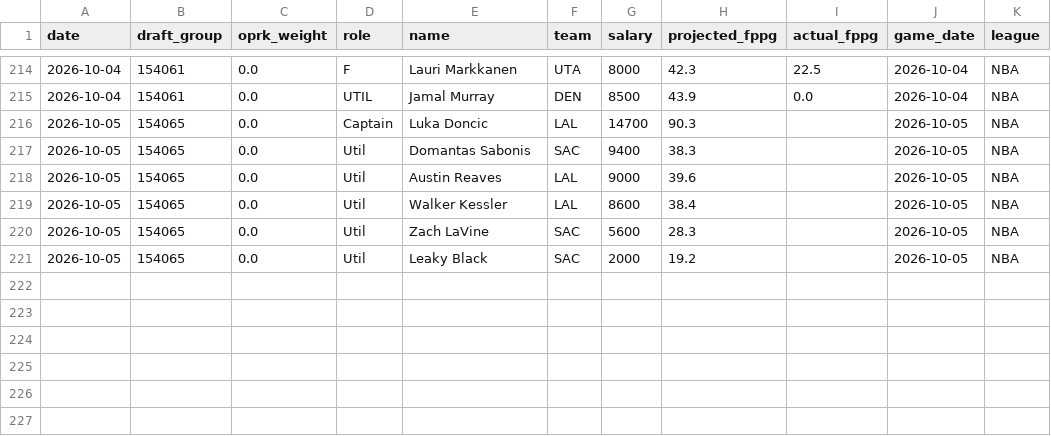
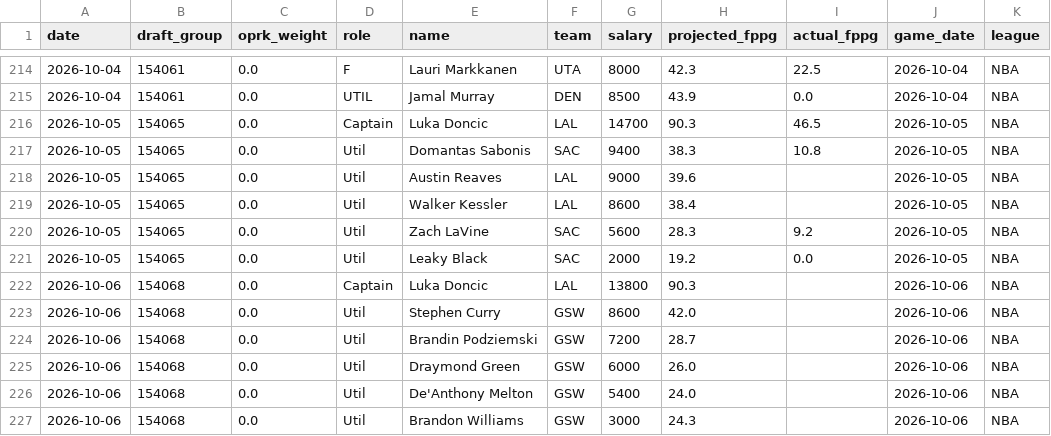
Before and after one commit to leelening/lineupiq, a CSV file: history.csv, drawn as a sheet; only a part is shown, gaps mark what is left out.

Commit message:
Update lineup history (2026-10-06) [skip ci]

```diff
--- a/history.csv
+++ b/history.csv
@@ -215,7 +215,13 @@ date,draft_group,oprk_weight,role,name,team,salary,projected_fppg,actual_fppg,ga
 2026-10-04,154061,0.0,UTIL,Jamal Murray,DEN,8500,43.9,0.0,2026-10-04,NBA
-2026-10-05,154065,0.0,Captain,Luka Doncic,LAL,14700,90.3,,2026-10-05,NBA
-2026-10-05,154065,0.0,Util,Domantas Sabonis,SAC,9400,38.3,,2026-10-05,NBA
+2026-10-05,154065,0.0,Captain,Luka Doncic,LAL,14700,90.3,46.5,2026-10-05,NBA
+2026-10-05,154065,0.0,Util,Domantas Sabonis,SAC,9400,38.3,10.8,2026-10-05,NBA
 2026-10-05,154065,0.0,Util,Austin Reaves,LAL,9000,39.6,,2026-10-05,NBA
 2026-10-05,154065,0.0,Util,Walker Kessler,LAL,8600,38.4,,2026-10-05,NBA
-2026-10-05,154065,0.0,Util,Zach LaVine,SAC,5600,28.3,,2026-10-05,NBA
-2026-10-05,154065,0.0,Util,Leaky Black,SAC,2000,19.2,,2026-10-05,NBA
+2026-10-05,154065,0.0,Util,Zach LaVine,SAC,5600,28.3,9.2,2026-10-05,NBA
+2026-10-05,154065,0.0,Util,Leaky Black,SAC,2000,19.2,0.0,2026-10-05,NBA
+2026-10-06,154068,0.0,Captain,Luka Doncic,LAL,13800,90.3,,2026-10-06,NBA
+2026-10-06,154068,0.0,Util,Stephen Curry,GSW,8600,42.0,,2026-10-06,NBA
+2026-10-06,154068,0.0,Util,Brandin Podziemski,GSW,7200,28.7,,2026-10-06,NBA
+2026-10-06,154068,0.0,Util,Draymond Green,GSW,6000,26.0,,2026-10-06,NBA
+2026-10-06,154068,0.0,Util,De'Anthony Melton,GSW,5400,24.0,,2026-10-06,NBA
+2026-10-06,154068,0.0,Util,Brandon Williams,GSW,3000,24.3,,2026-10-06,NBA
```
